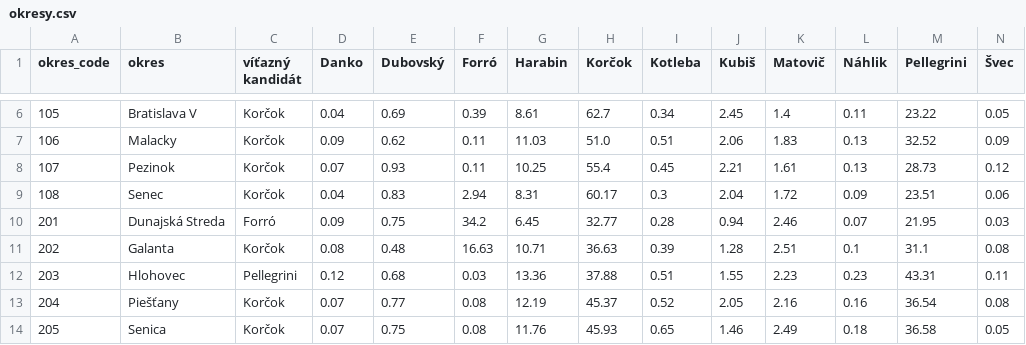
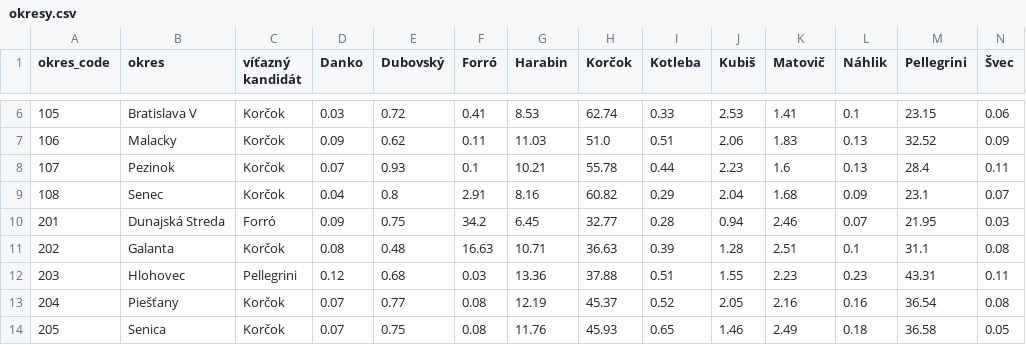
Before and after one commit to michalskop/real-time-predictions-sk-2024, a CSV file: maps/okresy.csv, drawn as a sheet; only a part is shown, gaps mark what is left out; the diff covers the shown part only.

```diff
--- a/maps/okresy.csv
+++ b/maps/okresy.csv
@@ -6,5 +6,5 @@ okres_code,okres,víťazný kandidát,Danko,Dubovský,Forró,Harabin,Korčok,Kot
-105,Bratislava V,Korčok,0.04,0.69,0.39,8.61,62.7,0.34,2.45,1.4,0.11,23.22,0.05
+105,Bratislava V,Korčok,0.03,0.72,0.41,8.53,62.74,0.33,2.53,1.41,0.1,23.15,0.06
 106,Malacky,Korčok,0.09,0.62,0.11,11.03,51.0,0.51,2.06,1.83,0.13,32.52,0.09
-107,Pezinok,Korčok,0.07,0.93,0.11,10.25,55.4,0.45,2.21,1.61,0.13,28.73,0.12
-108,Senec,Korčok,0.04,0.83,2.94,8.31,60.17,0.3,2.04,1.72,0.09,23.51,0.06
+107,Pezinok,Korčok,0.07,0.93,0.1,10.21,55.78,0.44,2.23,1.6,0.13,28.4,0.11
+108,Senec,Korčok,0.04,0.8,2.91,8.16,60.82,0.29,2.04,1.68,0.09,23.1,0.07
 201,Dunajská Streda,Forró,0.09,0.75,34.2,6.45,32.77,0.28,0.94,2.46,0.07,21.95,0.03
```
Also changed, not shown: 71 edited cells elsewhere in this file, maps/prepare/prez2024_med_kan_okr.csv, maps/prepare/prez2024_med_sv_okr.csv, 2 other files.
